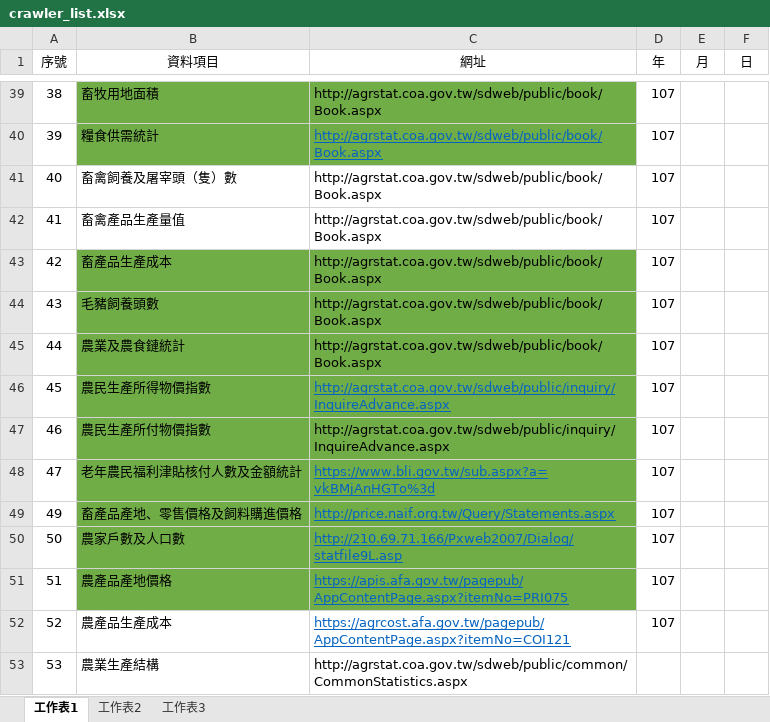
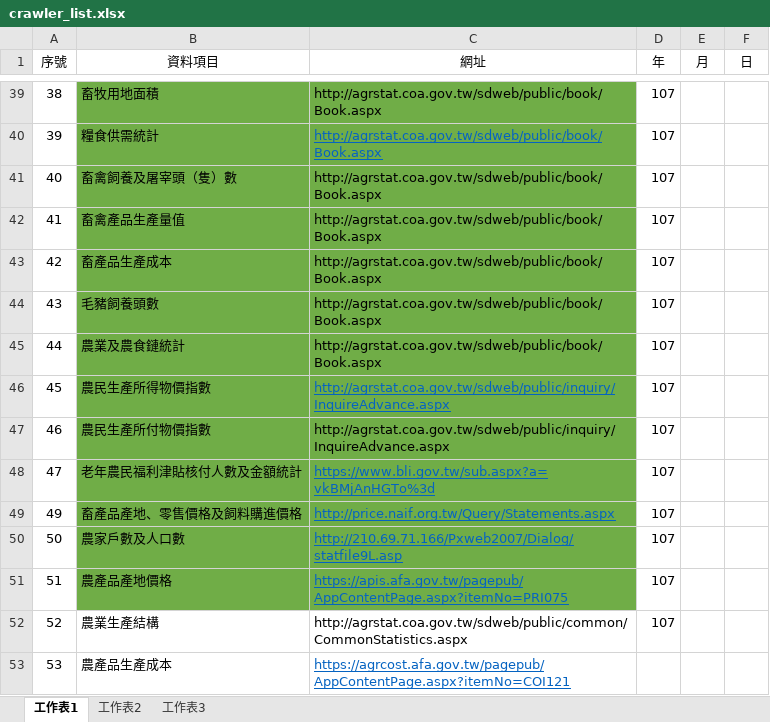
Before and after one commit to timy116/crawler, an Excel workbook: crawler_list.xlsx, sheet 工作表1, drawn as a sheet; only a part is shown, gaps mark what is left out; values as stored, in another font and other column widths than the file's, no borders; the diff names each change by its address in the sheet, - before the commit and + after, or states it on an @@ line.

Commit message:
Modified crawler, cawler_utils, request_info_creator
crawler: extract_agrstat_book fn add kw 畜禽飼養及屠宰頭（隻）數 and 畜禽產品生產量值
request_info_creator: AgrstatBookCreator add 畜禽飼養及屠宰頭（隻）數 and 畜禽產品生產量值

```diff
--- a/crawler_list.xlsx (sheet 工作表1)
+++ b/crawler_list.xlsx (sheet 工作表1)
-B41:C42 fill: none
+B41:C42 fill: #70AD47
-B52 (資料項目): 農產品生產成本
+B52 (資料項目): 農業生產結構
-C52 (網址): https://agrcost.afa.gov.tw/pagepub/AppContentPage.aspx?itemNo=COI121
+C52 (網址): http://agrstat.coa.gov.tw/sdweb/public/common/CommonStatistics.aspx
@@ C52 underline: on → off, text colour: #0563C1 → black @@
-B53 (資料項目): 農業生產結構
+B53 (資料項目): 農產品生產成本
-C53 (網址): http://agrstat.coa.gov.tw/sdweb/public/common/CommonStatistics.aspx
+C53 (網址): https://agrcost.afa.gov.tw/pagepub/AppContentPage.aspx?itemNo=COI121
@@ C53 underline: off → on, text colour: black → #0563C1 @@
```
Also changed, not shown: 3 other files.
